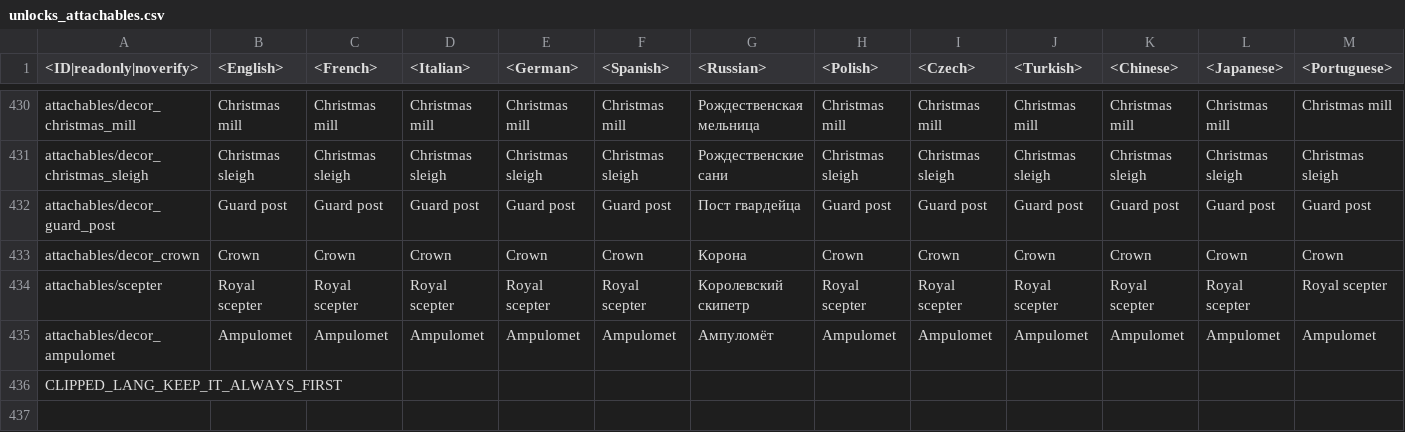
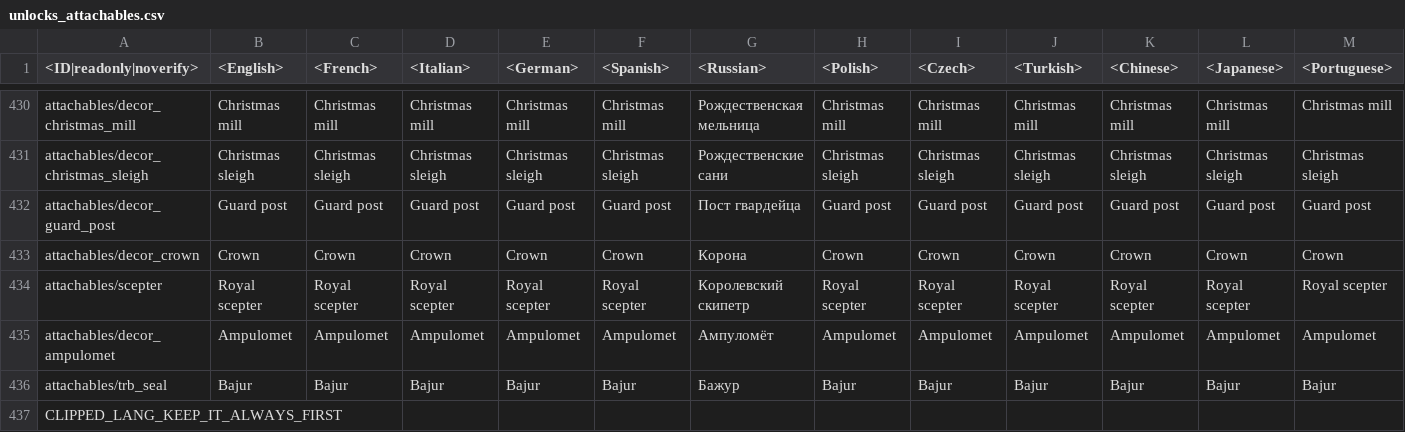
Before and after one commit to Warthunder-Open-Source-Foundation/wt_datamine_extractor, a CSV file: lang/unlocks_attachables.csv, drawn as a sheet; only a part is shown, gaps mark what is left out; rows hold the shown columns only; the diff names each change by its address in the sheet, - before the commit and + after, or states it on an @@ line.

```diff
--- a/lang/unlocks_attachables.csv
+++ b/lang/unlocks_attachables.csv
+row 436: attachables/trb_seal | Bajur | Bajur | Bajur | Bajur | Bajur | Бажур | Bajur | Bajur | Bajur | Bajur | Bajur | Bajur
```
Also changed, not shown: lang/menu_multiplayer.csv, lang/missions_debriefings.csv, 4 other files.
